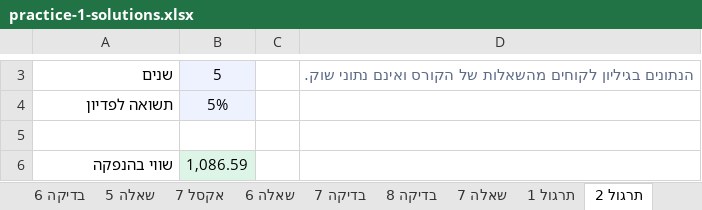
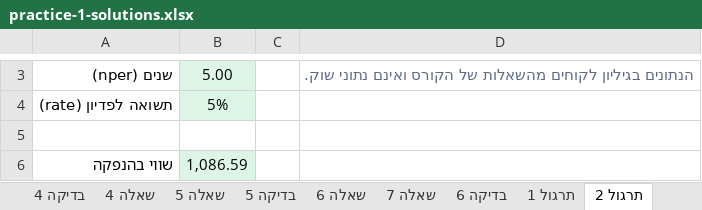
Before and after one commit to shaytsaban/advanced-finance-for-accountants, an Excel workbook: materials/practice-1-solutions.xlsx, sheet תרגול 2, drawn as a sheet; only a part is shown, gaps mark what is left out; values as stored, in another font and other column widths than the file's, no borders; removed rows and columns are numbered as before the commit, all else as after; the diff covers the shown part only; the diff names each change by its address in the sheet, - before the commit and + after, or states it on an @@ line.

```diff
--- a/materials/practice-1-solutions.xlsx (sheet תרגול 2)
+++ b/materials/practice-1-solutions.xlsx (sheet תרגול 2)
-sheet tab: אקסל 7
@@ sheet tab order changed: בדיקה 4 | שאלה 4 | שאלה 5 | בדיקה 5 | שאלה 6 | שאלה 7 | בדיקה 6 | תרגול 1 | תרגול 2 @@
-row 3: שנים | 5 |  | הנתונים בגיליון לקוחים מהשאלות של הקורס ואינם נתוני שוק.
+row 3: שנים (nper) | 5.00 |  | הנתונים בגיליון לקוחים מהשאלות של הקורס ואינם נתוני שוק.
-A4: תשואה לפדיון
+A4: תשואה לפדיון (rate)
-B4 fill: #EEF2FF
+B4 fill: #DDF5E6
```
Also changed, not shown: 1 added row, 1 removed row, 1 edited cell and cell formats elsewhere in this sheet, sheet שאלה 3, sheet שאלה 6, sheet שאלה 4, sheet שאלה 3א, sheet שאלה 5, sheet שאלה 7, 22 more sheets, other sheet tabs, formulas that keep their value, charts or pictures, materials/practice-1.xlsx, 19 other files.
